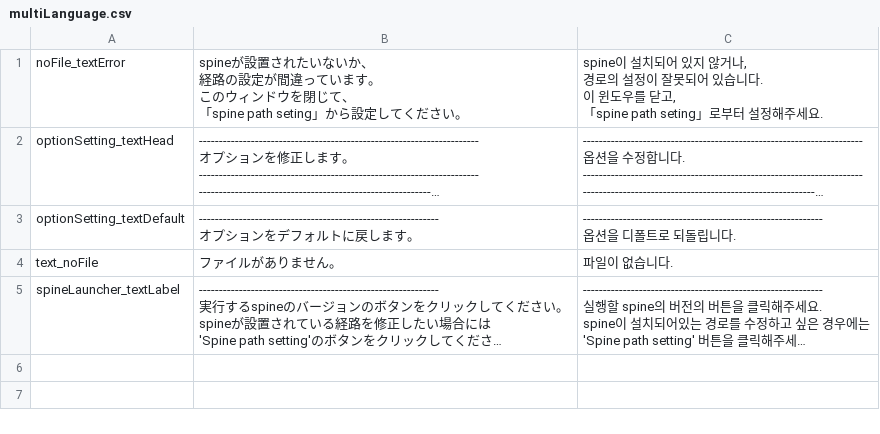
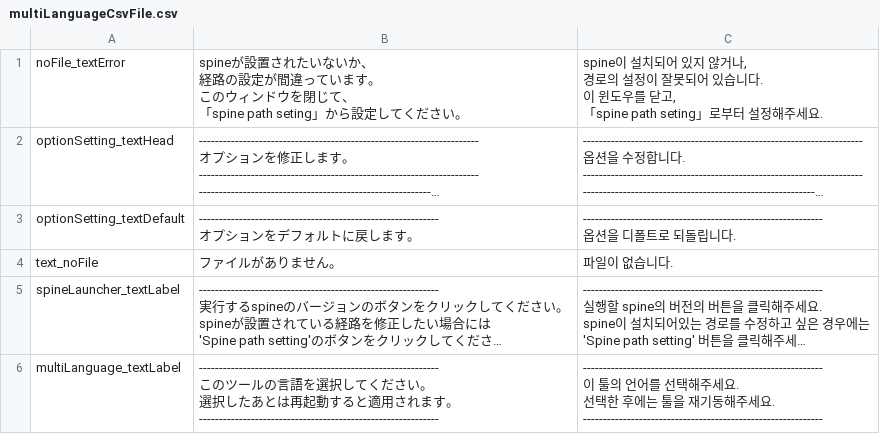
Before and after one commit to junhyungPARK78/spineLauncher, a CSV file: spineLauncher/resources/multiLanguageCsvFile.csv (was spineLauncher/resources/multiLanguage.csv), drawn as a sheet; long unchanged cells end in …; ↵ is a line break in a cell; the diff names each change by its address in the sheet, - before the commit and + after, or states it on an @@ line.

```diff
--- a/spineLauncher/resources/multiLanguage.csv
+++ b/spineLauncher/resources/multiLanguageCsvFile.csv
+row 6: multiLanguage_textLabel | ------------------------------------------------------------ ↵ このツールの言語を選択してください。 ↵ 選択したあとは再起動すると適用されます。 ↵ ------------------------------------------------------------ | ------------------------------------------------------------ ↵ 이 툴의 언어를 선택해주세요. ↵ 선택한 후에는 툴을 재기동해주세요. ↵ ------------------------------------------------------------
```
Also changed, not shown: 4 other files.
